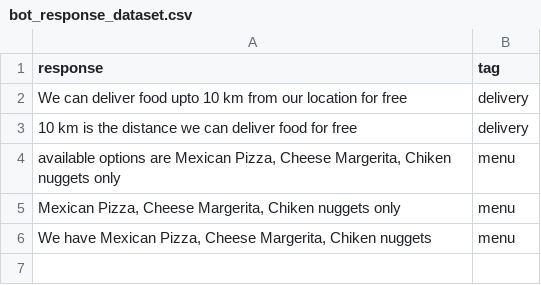
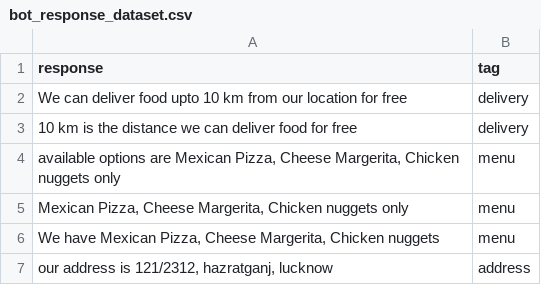
Before and after one commit to zaid-kamil/skillshop_chatbot, a CSV file: bot_response_dataset.csv, drawn as a sheet.

```diff
--- a/bot_response_dataset.csv
+++ b/bot_response_dataset.csv
@@ -3,4 +3,5 @@ We can deliver food upto 10 km from our location for free,delivery
 10 km is the distance we can deliver food for free,delivery
-"available options are Mexican Pizza, Cheese Margerita, Chiken nuggets only ",menu
-"Mexican Pizza, Cheese Margerita, Chiken nuggets only ",menu
-"We have Mexican Pizza, Cheese Margerita, Chiken nuggets",menu
+"available options are Mexican Pizza, Cheese Margerita, Chicken nuggets only ",menu
+"Mexican Pizza, Cheese Margerita, Chicken nuggets only ",menu
+"We have Mexican Pizza, Cheese Margerita, Chicken nuggets",menu
+"our address is 121/2312, hazratganj, lucknow",address
```
Also changed, not shown: 1 other file.
